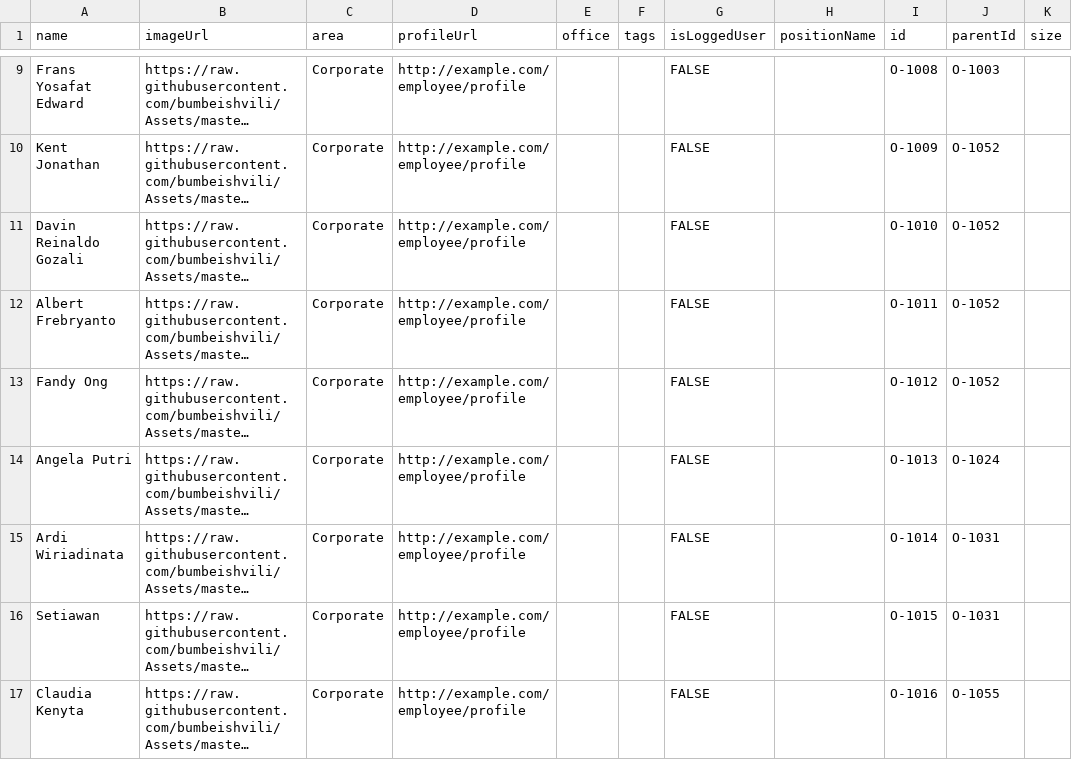
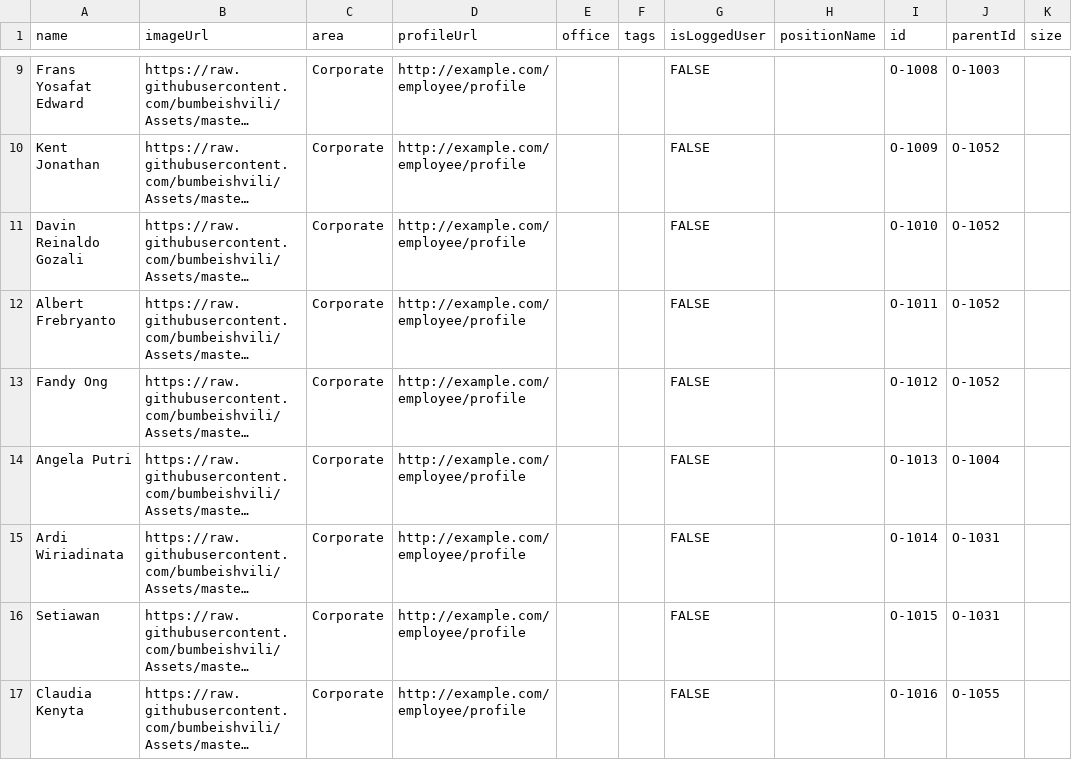
Before and after one commit to jliussuweno/sample-datas, a CSV file: org.csv, drawn as a sheet; only a part is shown, gaps mark what is left out; long unchanged cells end in …; the diff names each change by its address in the sheet, - before the commit and + after, or states it on an @@ line.

Commit message:
Update org.csv

```diff
--- a/org.csv
+++ b/org.csv
-J14 (parentId): O-1024
+J14 (parentId): O-1004
```
